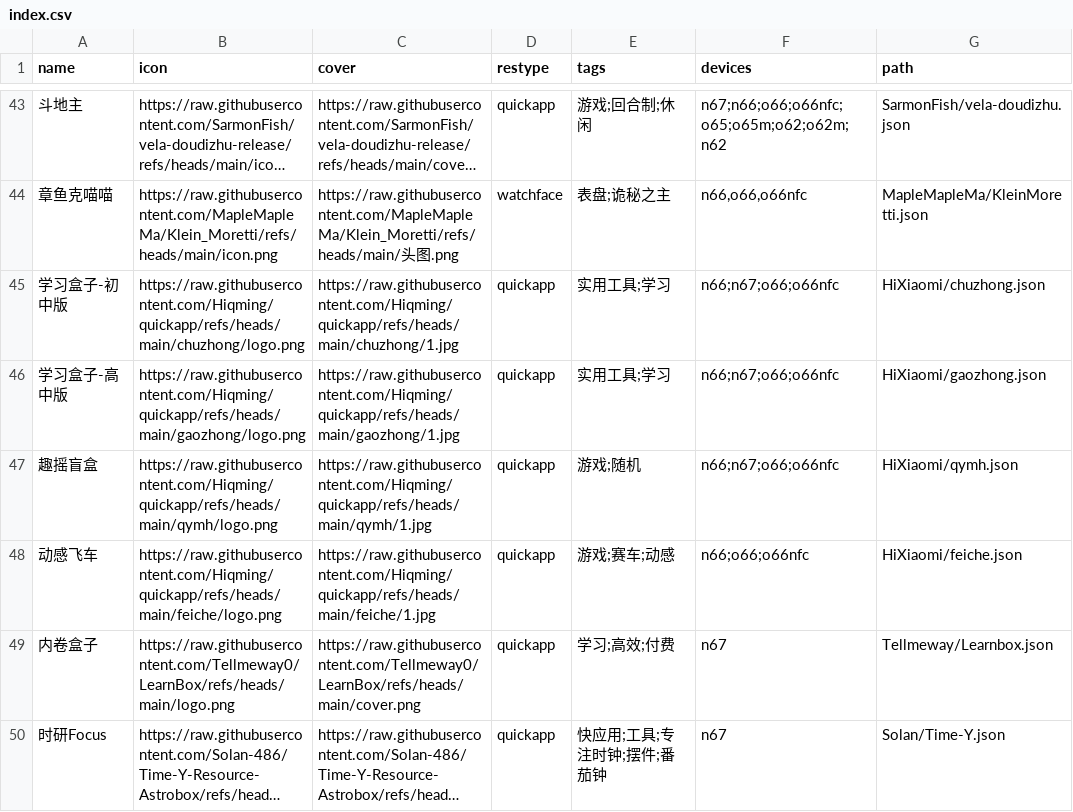
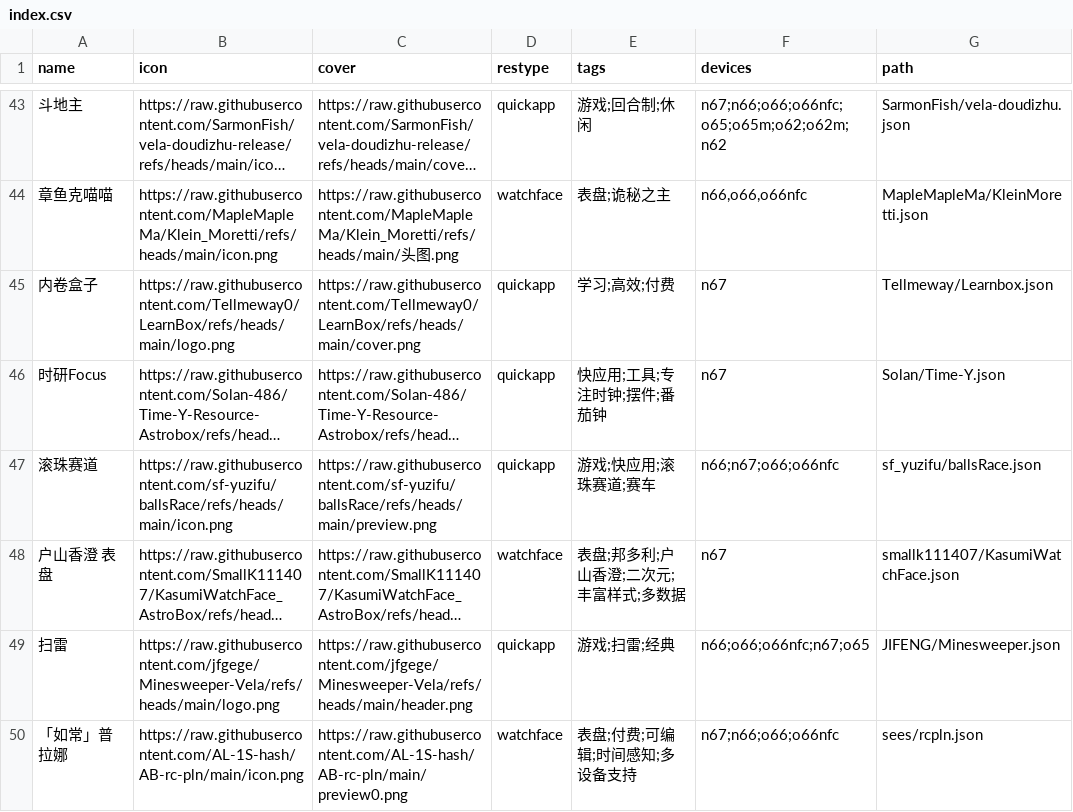
Before and after one commit to Ziyimiao5054/AstroBox-Repo, a CSV file: index.csv, drawn as a sheet; only a part is shown, gaps mark what is left out; the shorter side is filled out with more unchanged rows; long unchanged cells end in …; the diff names each change by its address in the sheet, - before the commit and + after, or states it on an @@ line.

Commit message:
Revert "add:学习盒子，趣摇盲盒，动感飞车"

```diff
--- a/index.csv
+++ b/index.csv
-row 45: 学习盒子-初中版 | https://raw.githubusercontent.com/Hiqming/quickapp/refs/heads/main/chuzhong/logo.png | https://raw.githubusercontent.com/Hiqming/quickapp/refs/heads/main/chuzhong/1.jpg | quickapp | 实用工具;学习 | n66;n67;o66;o66nfc | HiXiaomi/chuzhong.json
-row 46: 学习盒子-高中版 | https://raw.githubusercontent.com/Hiqming/quickapp/refs/heads/main/gaozhong/logo.png | https://raw.githubusercontent.com/Hiqming/quickapp/refs/heads/main/gaozhong/1.jpg | quickapp | 实用工具;学习 | n66;n67;o66;o66nfc | HiXiaomi/gaozhong.json
-row 47: 趣摇盲盒 | https://raw.githubusercontent.com/Hiqming/quickapp/refs/heads/main/qymh/logo.png | https://raw.githubusercontent.com/Hiqming/quickapp/refs/heads/main/qymh/1.jpg | quickapp | 游戏;随机 | n66;n67;o66;o66nfc | HiXiaomi/qymh.json
-row 48: 动感飞车 | https://raw.githubusercontent.com/Hiqming/quickapp/refs/heads/main/feiche/logo.png | https://raw.githubusercontent.com/Hiqming/quickapp/refs/heads/main/feiche/1.jpg | quickapp | 游戏;赛车;动感 | n66;o66;o66nfc | HiXiaomi/feiche.json
```
Also changed, not shown: 4 other files.
